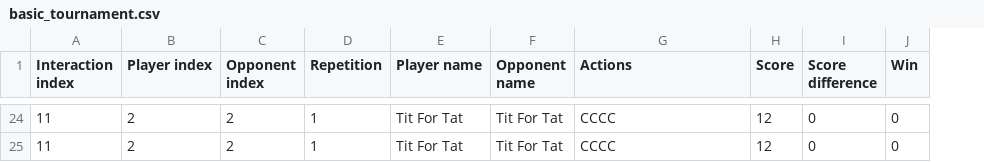
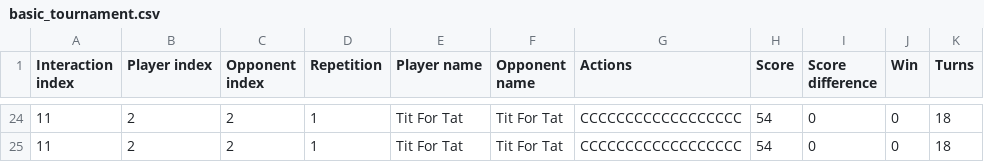
Before and after one commit to mircea-milencianu/tournament, a CSV file: research_proj/basic_tournament.csv, drawn as a sheet; only a part is shown, gaps mark what is left out; the diff covers the shown part only; the diff names each change by its address in the sheet, - before the commit and + after, or states it on an @@ line.

```diff
--- a/research_proj/basic_tournament.csv
+++ b/research_proj/basic_tournament.csv
+column K (Turns), rows 24-25: 18 | 18
-G24:G25 (Actions): CCCC
+G24:G25 (Actions): CCCCCCCCCCCCCCCCCC
-H24:H25 (Score): 12
+H24:H25 (Score): 54
```
Also changed, not shown: 42 edited cells elsewhere in this file, 4 other files.
